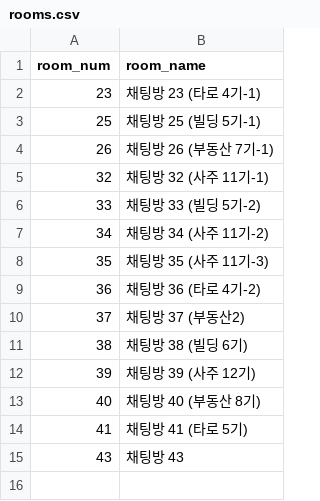
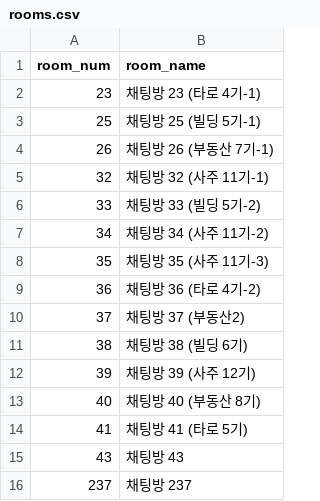
Before and after one commit to QB-CHOI/QB-CHOI-gp-funnel-v2, a CSV file: data/rooms.csv, drawn as a sheet.

Commit message:
신규 채팅방 자동 등록: 채팅방237

```diff
--- a/data/rooms.csv
+++ b/data/rooms.csv
@@ -15 +15,2 @@ room_num,room_name
 43,채팅방 43
+237,채팅방 237
```
